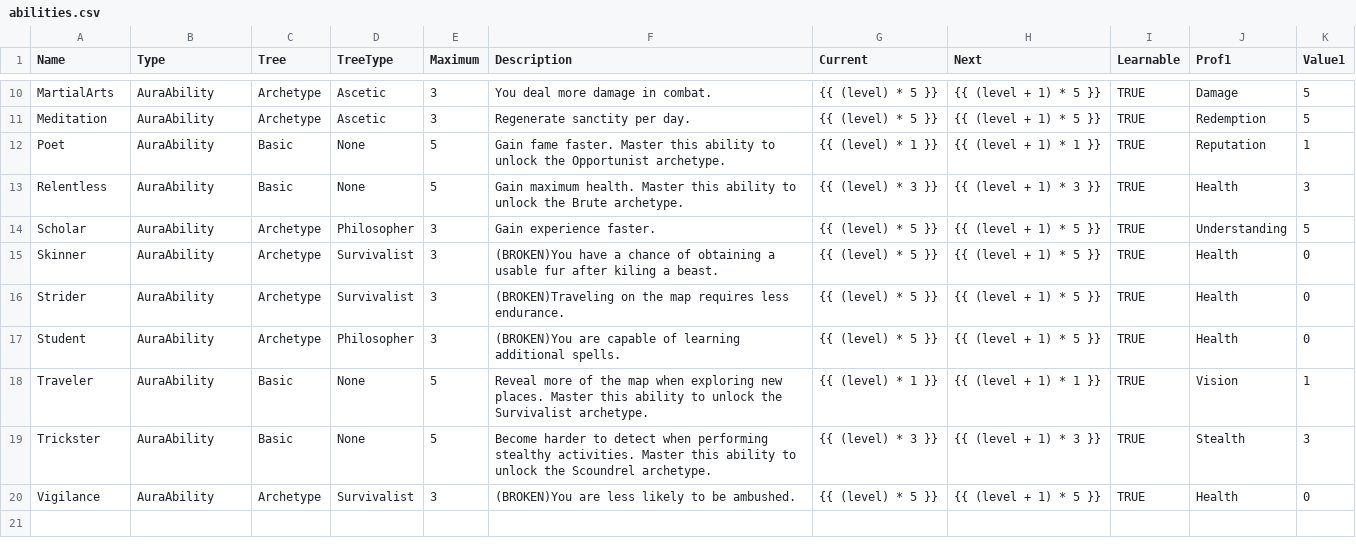
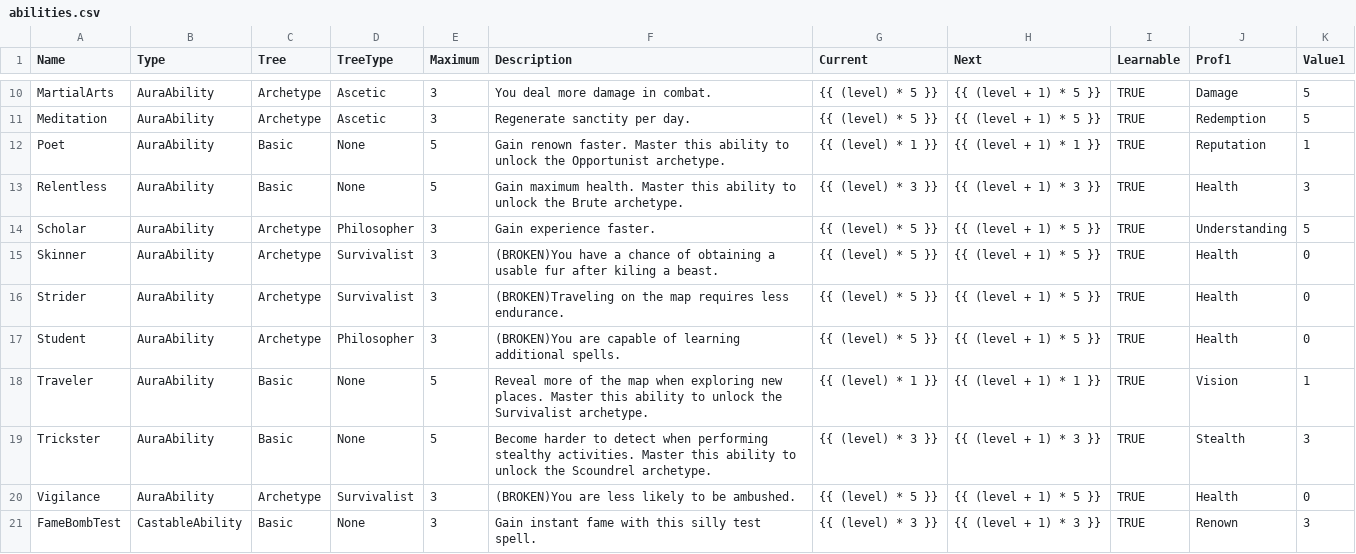
Before and after one commit to elthran/RPG-Game, a CSV file: abstraction_lv1/abilities.csv, drawn as a sheet; only a part is shown, gaps mark what is left out.

Commit message:
Removed legacy ability code. Added first castable ability. Currently it does not work.

```diff
--- a/abstraction_lv1/abilities.csv
+++ b/abstraction_lv1/abilities.csv
@@ -11,3 +11,3 @@ MartialArts,AuraAbility,Archetype,Ascetic,3,You deal more damage in combat.,{{ (
 Meditation,AuraAbility,Archetype,Ascetic,3,Regenerate sanctity per day.,{{ (level) * 5 }},{{ (level + 1) * 5 }},TRUE,Redemption,5
-Poet,AuraAbility,Basic,None,5,Gain fame faster. Master this ability to unlock the Opportunist archetype.,{{ (level) * 1 }},{{ (level + 1) * 1 }},TRUE,Reputation,1
+Poet,AuraAbility,Basic,None,5,Gain renown faster. Master this ability to unlock the Opportunist archetype.,{{ (level) * 1 }},{{ (level + 1) * 1 }},TRUE,Reputation,1
 Relentless,AuraAbility,Basic,None,5,Gain maximum health. Master this ability to unlock the Brute archetype.,{{ (level) * 3 }},{{ (level + 1) * 3 }},TRUE,Health,3
@@ -20 +20,2 @@ Trickster,AuraAbility,Basic,None,5,Become harder to detect when performing steal
 Vigilance,AuraAbility,Archetype,Survivalist,3,(BROKEN)You are less likely to be ambushed.,{{ (level) * 5 }},{{ (level + 1) * 5 }},TRUE,Health,0
+FameBombTest,CastableAbility,Basic,None,3,Gain instant fame with this silly test spell.,{{ (level) * 3 }},{{ (level + 1) * 3 }},TRUE,Renown,3
```
Also changed, not shown: abstraction_lv1/proficiencies.csv, 5 other files.
